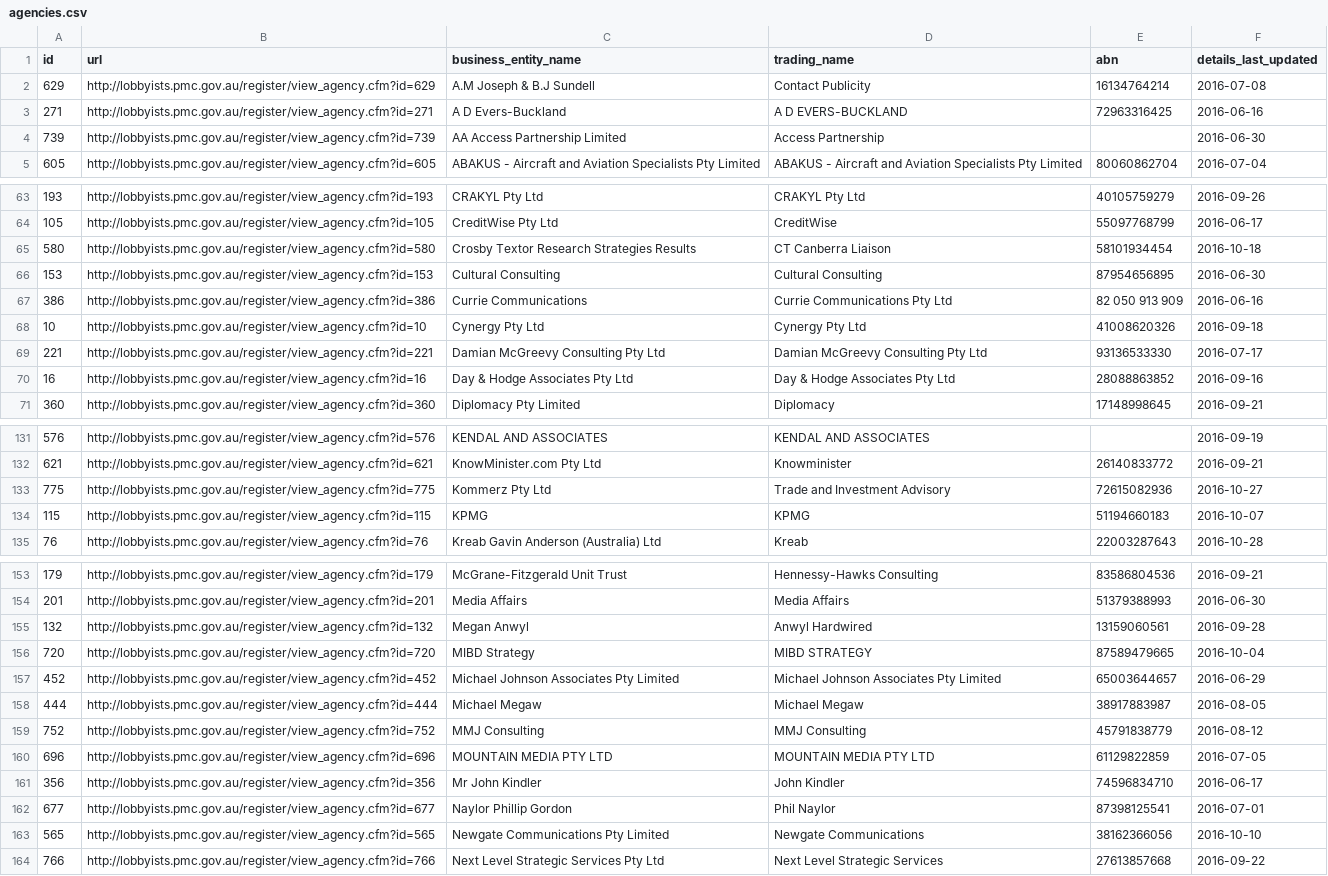
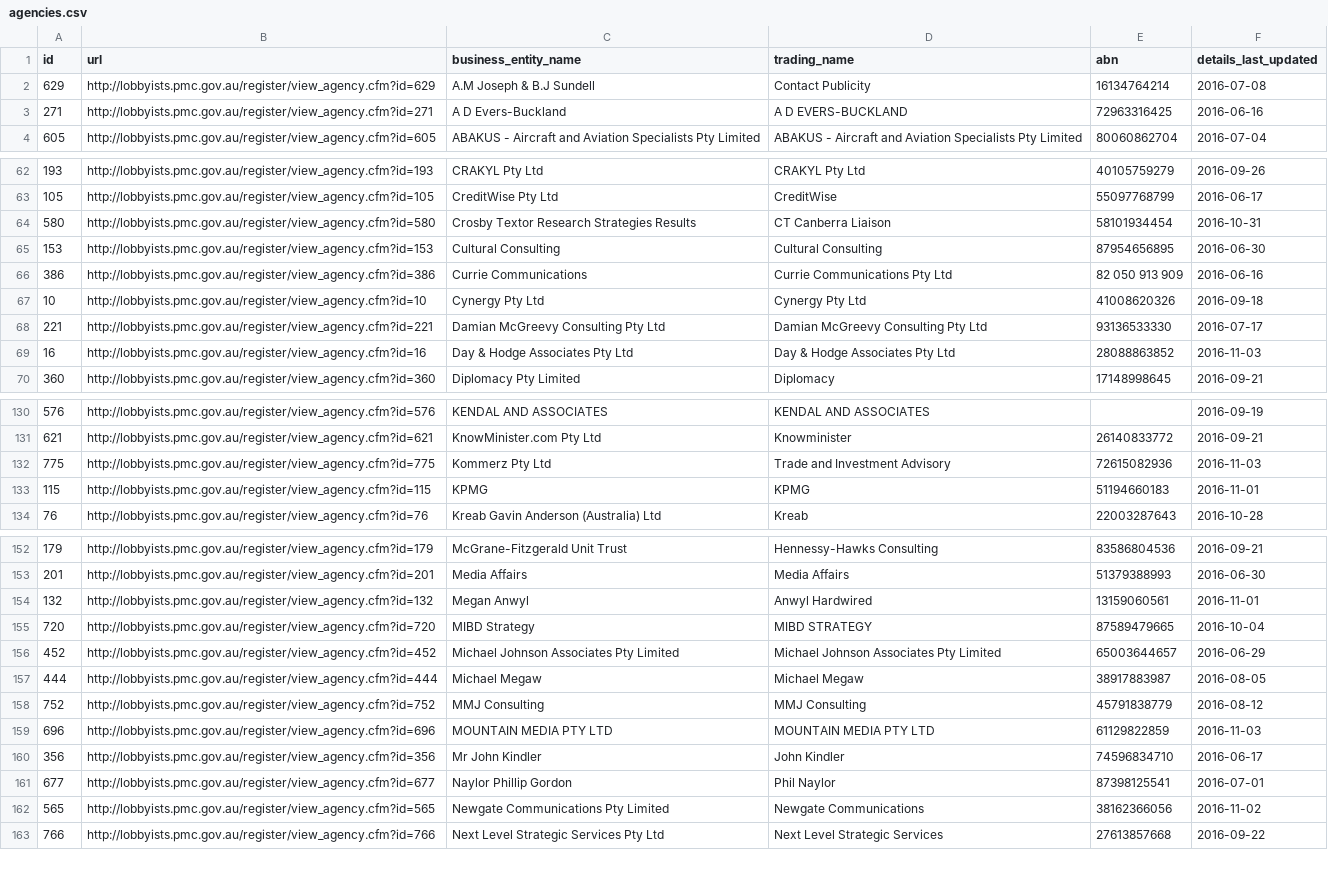
Before and after one commit to henare/australian_government_lobbyists_register, a CSV file: agencies.csv, drawn as a sheet; only a part is shown, gaps mark what is left out; the diff covers the shown part only.

```diff
--- a/agencies.csv
+++ b/agencies.csv
@@ -3,3 +3,2 @@ id,url,business_entity_name,trading_name,abn,details_last_updated
 271,http://lobbyists.pmc.gov.au/register/view_agency.cfm?id=271,A D Evers-Buckland,A D EVERS-BUCKLAND,72963316425,2016-06-16
-739,http://lobbyists.pmc.gov.au/register/view_agency.cfm?id=739,AA Access Partnership Limited,Access Partnership,"",2016-06-30
 605,http://lobbyists.pmc.gov.au/register/view_agency.cfm?id=605,ABAKUS - Aircraft and Aviation Specialists Pty Limited,ABAKUS - Aircraft and Aviation Specialists Pty Limited,80060862704,2016-07-04
@@ -64,3 +63,3 @@ id,url,business_entity_name,trading_name,abn,details_last_updated
 105,http://lobbyists.pmc.gov.au/register/view_agency.cfm?id=105,CreditWise Pty Ltd,CreditWise,55097768799,2016-06-17
-580,http://lobbyists.pmc.gov.au/register/view_agency.cfm?id=580,Crosby Textor Research Strategies Results,CT Canberra Liaison,58101934454,2016-10-18
+580,http://lobbyists.pmc.gov.au/register/view_agency.cfm?id=580,Crosby Textor Research Strategies Results,CT Canberra Liaison,58101934454,2016-10-31
 153,http://lobbyists.pmc.gov.au/register/view_agency.cfm?id=153,Cultural Consulting,Cultural Consulting,87954656895,2016-06-30
@@ -69,3 +68,3 @@ id,url,business_entity_name,trading_name,abn,details_last_updated
 221,http://lobbyists.pmc.gov.au/register/view_agency.cfm?id=221,Damian McGreevy Consulting Pty Ltd,Damian McGreevy Consulting Pty Ltd,93136533330,2016-07-17
-16,http://lobbyists.pmc.gov.au/register/view_agency.cfm?id=16,Day & Hodge Associates Pty Ltd,Day & Hodge Associates Pty Ltd,28088863852,2016-09-16
+16,http://lobbyists.pmc.gov.au/register/view_agency.cfm?id=16,Day & Hodge Associates Pty Ltd,Day & Hodge Associates Pty Ltd,28088863852,2016-11-03
 360,http://lobbyists.pmc.gov.au/register/view_agency.cfm?id=360,Diplomacy Pty Limited,Diplomacy,17148998645,2016-09-21
@@ -132,4 +131,4 @@ id,url,business_entity_name,trading_name,abn,details_last_updated
 621,http://lobbyists.pmc.gov.au/register/view_agency.cfm?id=621,KnowMinister.com Pty Ltd,Knowminister,26140833772,2016-09-21
-775,http://lobbyists.pmc.gov.au/register/view_agency.cfm?id=775,Kommerz Pty Ltd,Trade and Investment Advisory,72615082936,2016-10-27
-115,http://lobbyists.pmc.gov.au/register/view_agency.cfm?id=115,KPMG,KPMG,51194660183,2016-10-07
+775,http://lobbyists.pmc.gov.au/register/view_agency.cfm?id=775,Kommerz Pty Ltd,Trade and Investment Advisory,72615082936,2016-11-03
+115,http://lobbyists.pmc.gov.au/register/view_agency.cfm?id=115,KPMG,KPMG,51194660183,2016-11-01
 76,http://lobbyists.pmc.gov.au/register/view_agency.cfm?id=76,Kreab Gavin Anderson (Australia) Ltd,Kreab,22003287643,2016-10-28
@@ -154,3 +153,3 @@ id,url,business_entity_name,trading_name,abn,details_last_updated
 201,http://lobbyists.pmc.gov.au/register/view_agency.cfm?id=201,Media Affairs,Media Affairs,51379388993,2016-06-30
-132,http://lobbyists.pmc.gov.au/register/view_agency.cfm?id=132,Megan Anwyl,Anwyl Hardwired,13159060561,2016-09-28
+132,http://lobbyists.pmc.gov.au/register/view_agency.cfm?id=132,Megan Anwyl,Anwyl Hardwired,13159060561,2016-11-01
 720,http://lobbyists.pmc.gov.au/register/view_agency.cfm?id=720,MIBD Strategy ,MIBD STRATEGY,87589479665,2016-10-04
@@ -159,6 +158,6 @@ id,url,business_entity_name,trading_name,abn,details_last_updated
 752,http://lobbyists.pmc.gov.au/register/view_agency.cfm?id=752,MMJ Consulting,MMJ Consulting,45791838779,2016-08-12
-696,http://lobbyists.pmc.gov.au/register/view_agency.cfm?id=696,MOUNTAIN MEDIA PTY LTD,MOUNTAIN MEDIA PTY LTD,61129822859,2016-07-05
+696,http://lobbyists.pmc.gov.au/register/view_agency.cfm?id=696,MOUNTAIN MEDIA PTY LTD,MOUNTAIN MEDIA PTY LTD,61129822859,2016-11-03
 356,http://lobbyists.pmc.gov.au/register/view_agency.cfm?id=356,Mr John Kindler,John Kindler,74596834710,2016-06-17
 677,http://lobbyists.pmc.gov.au/register/view_agency.cfm?id=677,Naylor Phillip Gordon,Phil Naylor,87398125541,2016-07-01
-565,http://lobbyists.pmc.gov.au/register/view_agency.cfm?id=565,Newgate Communications Pty Limited,Newgate Communications,38162366056,2016-10-10
+565,http://lobbyists.pmc.gov.au/register/view_agency.cfm?id=565,Newgate Communications Pty Limited,Newgate Communications,38162366056,2016-11-02
 766,http://lobbyists.pmc.gov.au/register/view_agency.cfm?id=766,Next Level Strategic Services Pty Ltd,Next Level Strategic Services,27613857668,2016-09-22
```
Also changed, not shown: 5 edited cells elsewhere in this file, clients.csv, lobbyists.csv, 1 other file.
